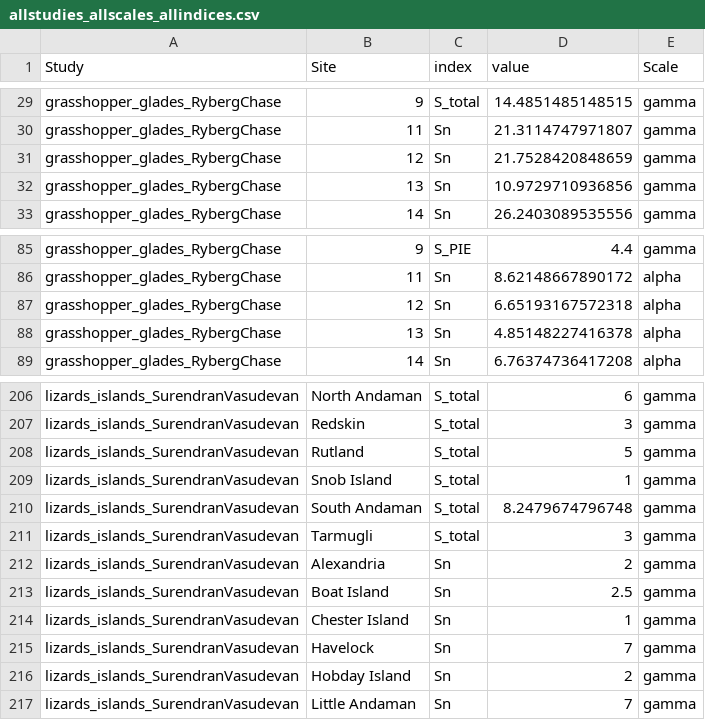
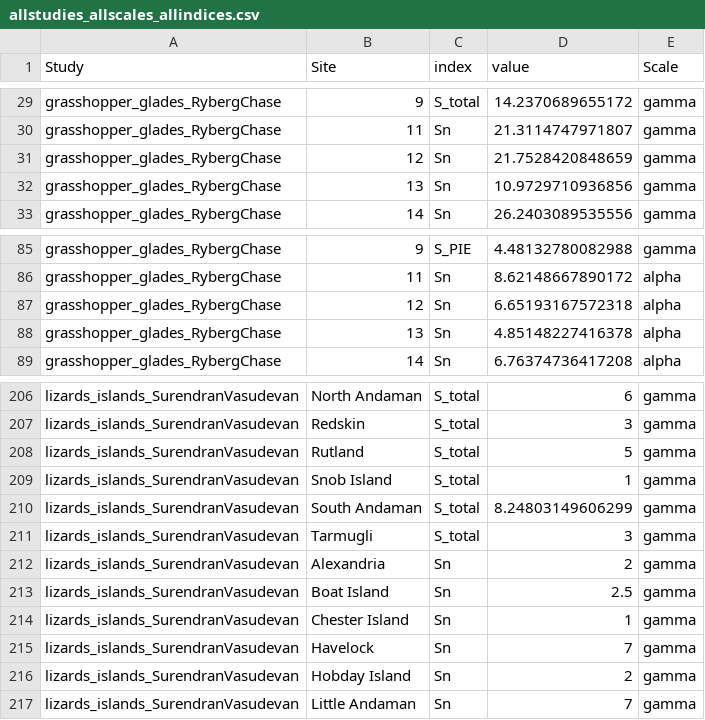
Before and after one commit to LeanaGooriah/ISAR_analysis, a CSV file: ISAR_DATA/diversity_indices/allstudies_allscales_allindices.csv, drawn as a sheet; only a part is shown, gaps mark what is left out; the diff covers the shown part only.

```diff
--- a/ISAR_DATA/diversity_indices/allstudies_allscales_allindices.csv
+++ b/ISAR_DATA/diversity_indices/allstudies_allscales_allindices.csv
@@ -29,2 +29,2 @@
-"grasshopper_glades_RybergChase","9","S_total",14.4851485148515,"gamma"
+"grasshopper_glades_RybergChase","9","S_total",14.2370689655172,"gamma"
 "grasshopper_glades_RybergChase","11","Sn",21.3114747971807,"gamma"
@@ -85,2 +85,2 @@
-"grasshopper_glades_RybergChase","9","S_PIE",4.4,"gamma"
+"grasshopper_glades_RybergChase","9","S_PIE",4.48132780082988,"gamma"
 "grasshopper_glades_RybergChase","11","Sn",8.62148667890172,"alpha"
@@ -209,3 +209,3 @@
 "lizards_islands_SurendranVasudevan","Snob Island","S_total",1,"gamma"
-"lizards_islands_SurendranVasudevan","South Andaman","S_total",8.2479674796748,"gamma"
+"lizards_islands_SurendranVasudevan","South Andaman","S_total",8.24803149606299,"gamma"
 "lizards_islands_SurendranVasudevan","Tarmugli","S_total",3,"gamma"
```
Also changed, not shown: 12 removed rows and 59 edited cells elsewhere in this file, ISAR_DATA/diversity_indices/allstudies_allscales_allindices_witharea.csv, 3 other files.
